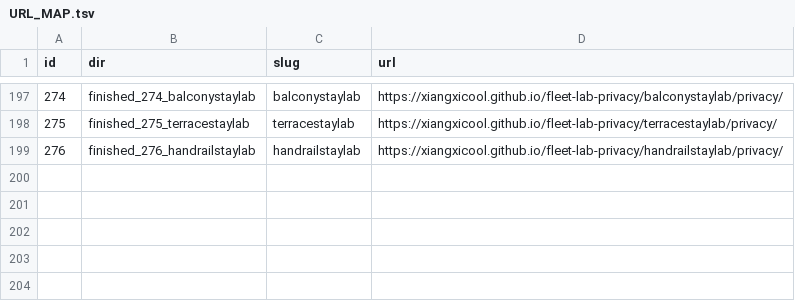
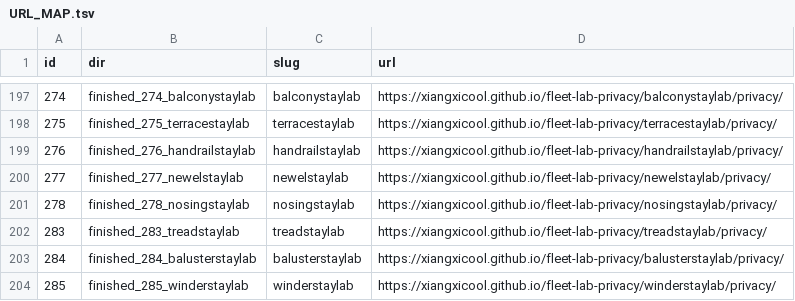
Before and after one commit to xiangxicool/fleet-lab-privacy, a TSV file: URL_MAP.tsv, drawn as a sheet; only a part is shown, gaps mark what is left out; the diff names each change by its address in the sheet, - before the commit and + after, or states it on an @@ line.

```diff
--- a/URL_MAP.tsv
+++ b/URL_MAP.tsv
+row 200: 277 | finished_277_newelstaylab | newelstaylab | https://xiangxicool.github.io/fleet-lab-privacy/newelstaylab/privacy/
+row 201: 278 | finished_278_nosingstaylab | nosingstaylab | https://xiangxicool.github.io/fleet-lab-privacy/nosingstaylab/privacy/
+row 202: 283 | finished_283_treadstaylab | treadstaylab | https://xiangxicool.github.io/fleet-lab-privacy/treadstaylab/privacy/
+row 203: 284 | finished_284_balusterstaylab | balusterstaylab | https://xiangxicool.github.io/fleet-lab-privacy/balusterstaylab/privacy/
+row 204: 285 | finished_285_winderstaylab | winderstaylab | https://xiangxicool.github.io/fleet-lab-privacy/winderstaylab/privacy/
```
Also changed, not shown: 5 other files.
